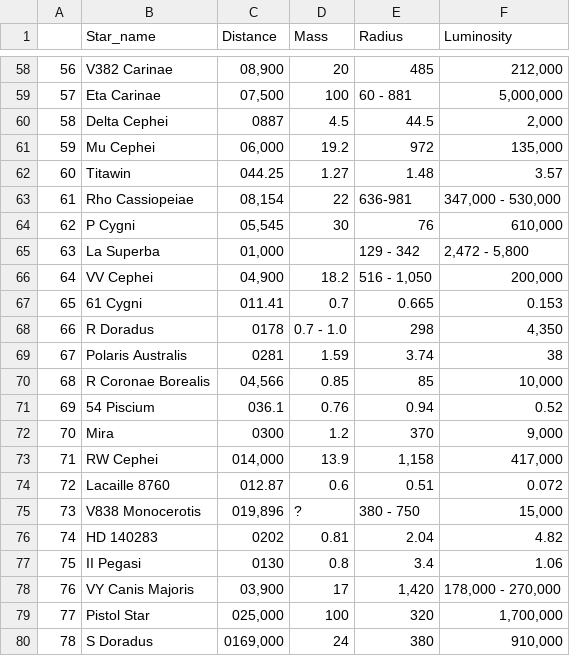
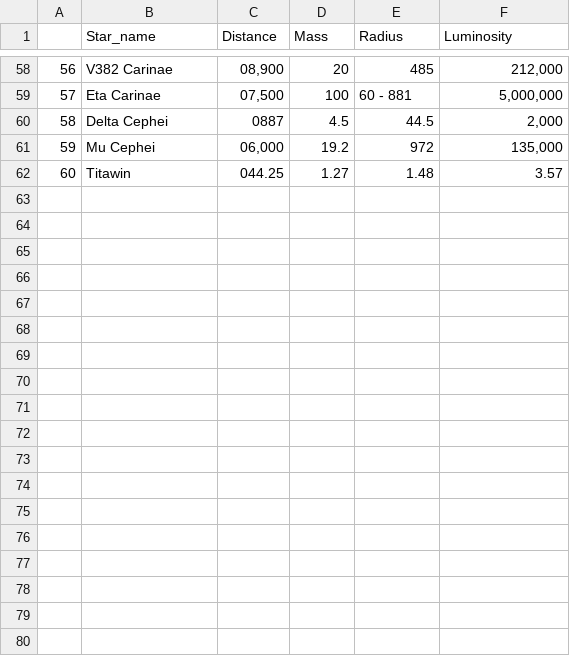
Before and after one commit to Hailey-beep/Web-Data-Extraction, a CSV file: new_final_data.csv, drawn as a sheet; only a part is shown, gaps mark what is left out; the diff names each change by its address in the sheet, - before the commit and + after, or states it on an @@ line.

Commit message:
Update new_final_data.csv

```diff
--- a/new_final_data.csv
+++ b/new_final_data.csv
-row 63: 61 | Rho Cassiopeiae | 08,154 | 22 | 636-981 | 347,000 - 530,000
-row 64: 62 | P Cygni | 05,545 | 30 | 76 | 610,000
-row 65: 63 | La Superba | 01,000 |  | 129 - 342 | 2,472 - 5,800
-row 66: 64 | VV Cephei | 04,900 | 18.2 | 516 - 1,050 | 200,000
-row 67: 65 | 61 Cygni | 011.41 | 0.7 | 0.665 | 0.153
-row 68: 66 | R Doradus | 0178 | 0.7 - 1.0 | 298 | 4,350
-row 69: 67 | Polaris Australis | 0281 | 1.59 | 3.74 | 38
-row 70: 68 | R Coronae Borealis | 04,566 | 0.85 | 85 | 10,000
-row 71: 69 | 54 Piscium | 036.1 | 0.76 | 0.94 | 0.52
-row 72: 70 | Mira | 0300 | 1.2 | 370 | 9,000
-row 73: 71 | RW Cephei | 014,000 | 13.9 | 1,158 | 417,000
-row 74: 72 | Lacaille 8760 | 012.87 | 0.6 | 0.51 | 0.072
-row 75: 73 | V838 Monocerotis | 019,896 | ? | 380 - 750 | 15,000
-row 76: 74 | HD 140283 | 0202 | 0.81 | 2.04 | 4.82
-row 77: 75 | II Pegasi | 0130 | 0.8 | 3.4 | 1.06
-row 78: 76 | VY Canis Majoris | 03,900 | 17 | 1,420 | 178,000 - 270,000
-row 79: 77 | Pistol Star | 025,000 | 100 | 320 | 1,700,000
-row 80: 78 | S Doradus | 0169,000 | 24 | 380 | 910,000
```
